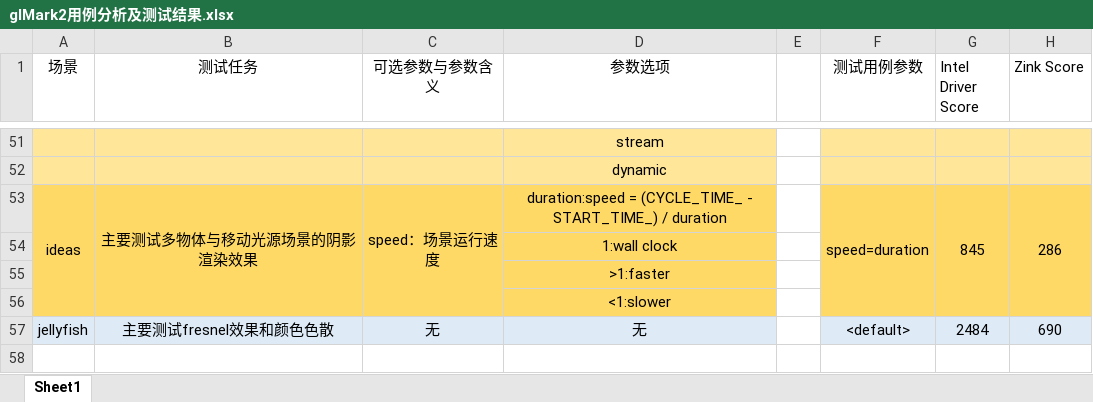
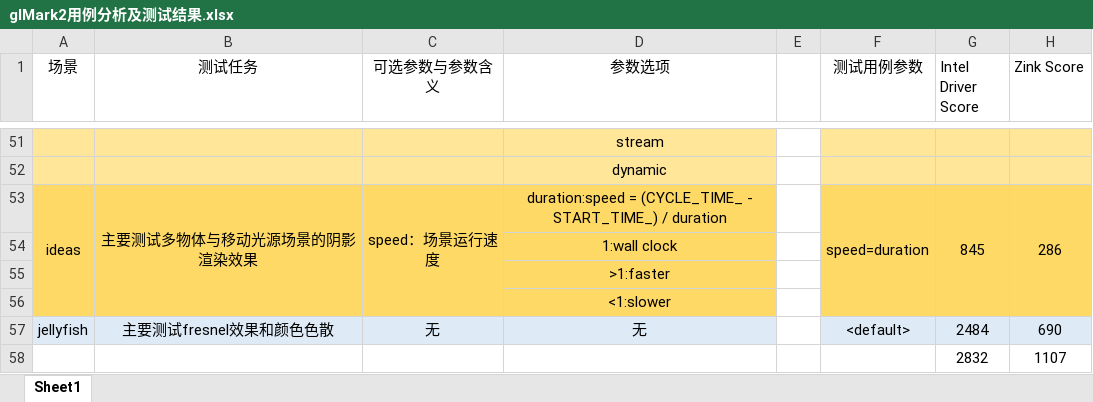
Before and after one commit to Riften/OpenGL-Notes, an Excel workbook: xlsx/glMark2用例分析及测试结果.xlsx, sheet Sheet1, drawn as a sheet; only a part is shown, gaps mark what is left out; values as stored, in another font and other column widths than the file's, no borders; the diff names each change by its address in the sheet, - before the commit and + after, or states it on an @@ line.

```diff
--- a/xlsx/glMark2用例分析及测试结果.xlsx (sheet Sheet1)
+++ b/xlsx/glMark2用例分析及测试结果.xlsx (sheet Sheet1)
+row 58:  |  |  |  |  |  | 2832 | 1107
```
Also changed, not shown: 3 other files.
